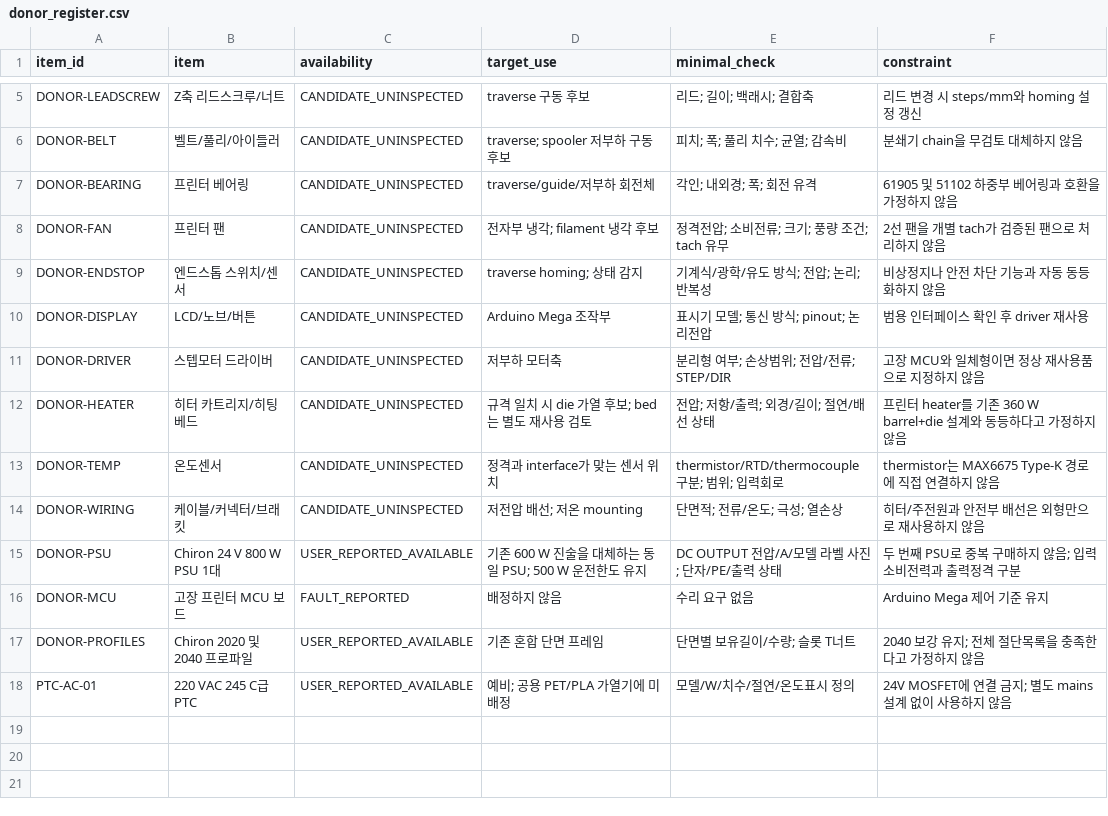
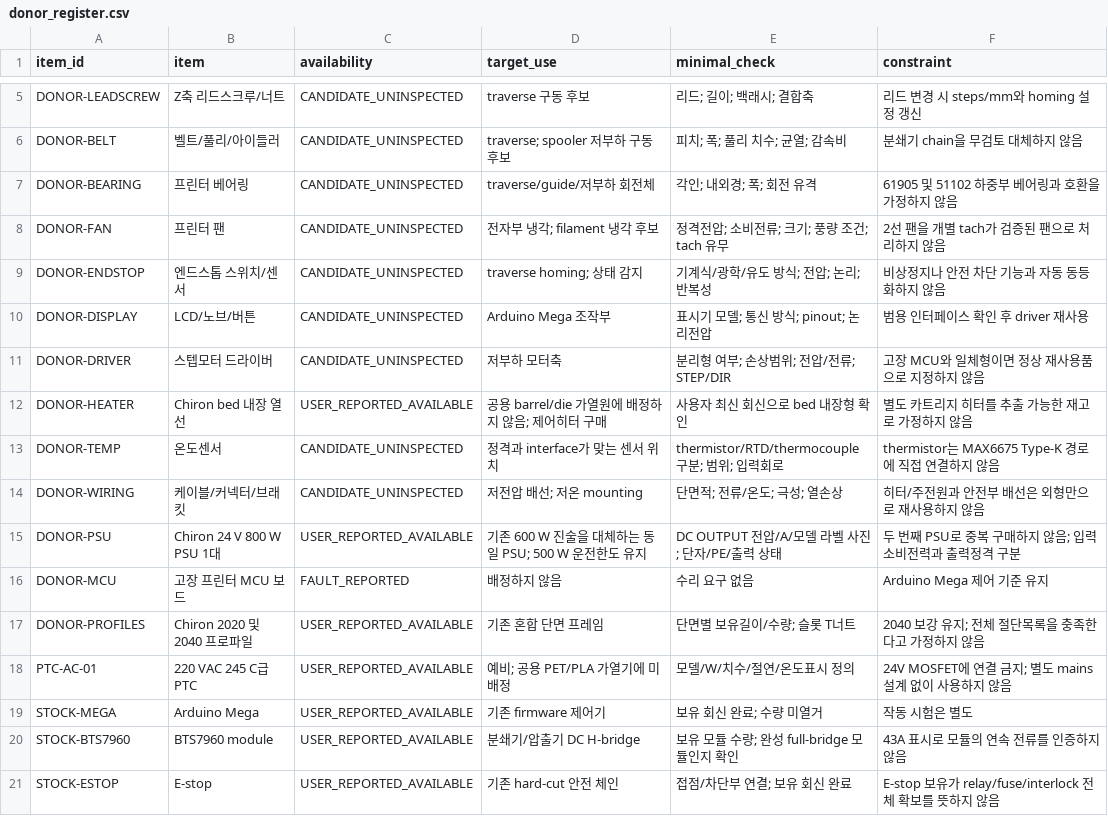
Before and after one commit to snowman0919/PLA-PET-Recycling-Lab, a CSV file: bom/practical_mvp/donor_register.csv, drawn as a sheet; only a part is shown, gaps mark what is left out.

Commit message:
fix(mvp): use selected motor rated data and update available stock

```diff
--- a/bom/practical_mvp/donor_register.csv
+++ b/bom/practical_mvp/donor_register.csv
@@ -11,3 +11,3 @@ DONOR-DISPLAY,LCD/노브/버튼,CANDIDATE_UNINSPECTED,Arduino Mega 조작부,표
 DONOR-DRIVER,스텝모터 드라이버,CANDIDATE_UNINSPECTED,저부하 모터축,분리형 여부; 손상범위; 전압/전류; STEP/DIR,고장 MCU와 일체형이면 정상 재사용품으로 지정하지 않음
-DONOR-HEATER,히터 카트리지/히팅베드,CANDIDATE_UNINSPECTED,규격 일치 시 die 가열 후보; bed는 별도 재사용 검토,전압; 저항/출력; 외경/길이; 절연/배선 상태,프린터 heater를 기존 360 W barrel+die 설계와 동등하다고 가정하지 않음
+DONOR-HEATER,Chiron bed 내장 열선,USER_REPORTED_AVAILABLE,공용 barrel/die 가열원에 배정하지 않음; 제어히터 구매,사용자 최신 회신으로 bed 내장형 확인,별도 카트리지 히터를 추출 가능한 재고로 가정하지 않음
 DONOR-TEMP,온도센서,CANDIDATE_UNINSPECTED,정격과 interface가 맞는 센서 위치,thermistor/RTD/thermocouple 구분; 범위; 입력회로,thermistor는 MAX6675 Type-K 경로에 직접 연결하지 않음
@@ -18 +18,4 @@ DONOR-PROFILES,Chiron 2020 및 2040 프로파일,USER_REPORTED_AVAILABLE,기존
 PTC-AC-01,220 VAC 245 C급 PTC,USER_REPORTED_AVAILABLE,예비; 공용 PET/PLA 가열기에 미배정,모델/W/치수/절연/온도표시 정의,24V MOSFET에 연결 금지; 별도 mains 설계 없이 사용하지 않음
+STOCK-MEGA,Arduino Mega,USER_REPORTED_AVAILABLE,기존 firmware 제어기,보유 회신 완료; 수량 미열거,작동 시험은 별도
+STOCK-BTS7960,BTS7960 module,USER_REPORTED_AVAILABLE,분쇄기/압출기 DC H-bridge,보유 모듈 수량; 완성 full-bridge 모듈인지 확인,43A 표시로 모듈의 연속 전류를 인증하지 않음
+STOCK-ESTOP,E-stop,USER_REPORTED_AVAILABLE,기존 hard-cut 안전 체인,접점/차단부 연결; 보유 회신 완료,E-stop 보유가 relay/fuse/interlock 전체 확보를 뜻하지 않음
```
Also changed, not shown: 17 other files.
